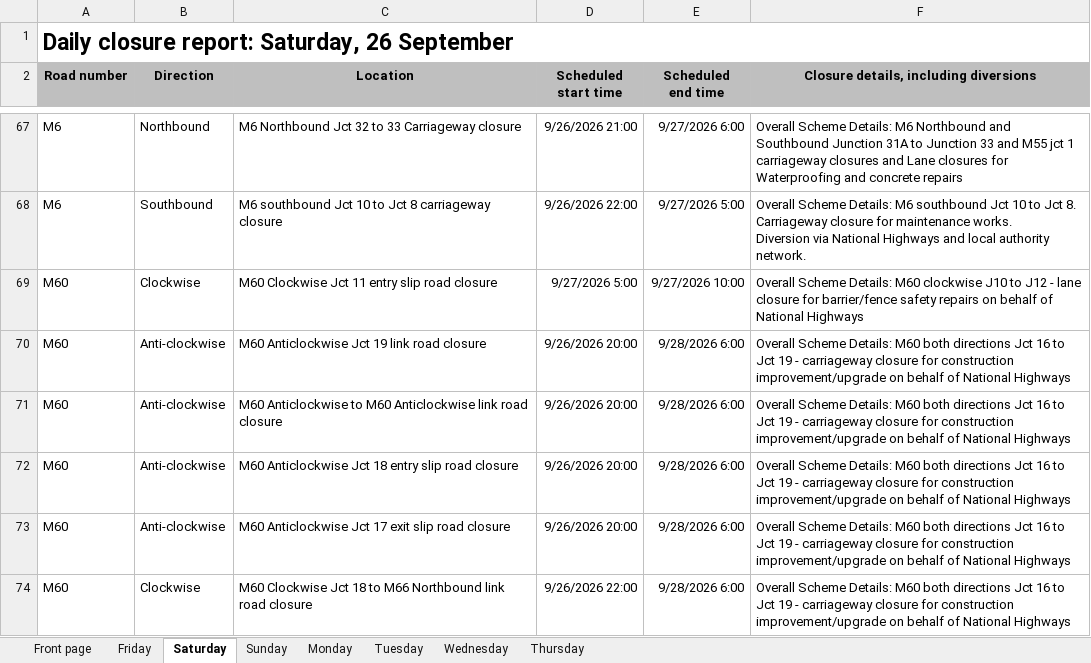
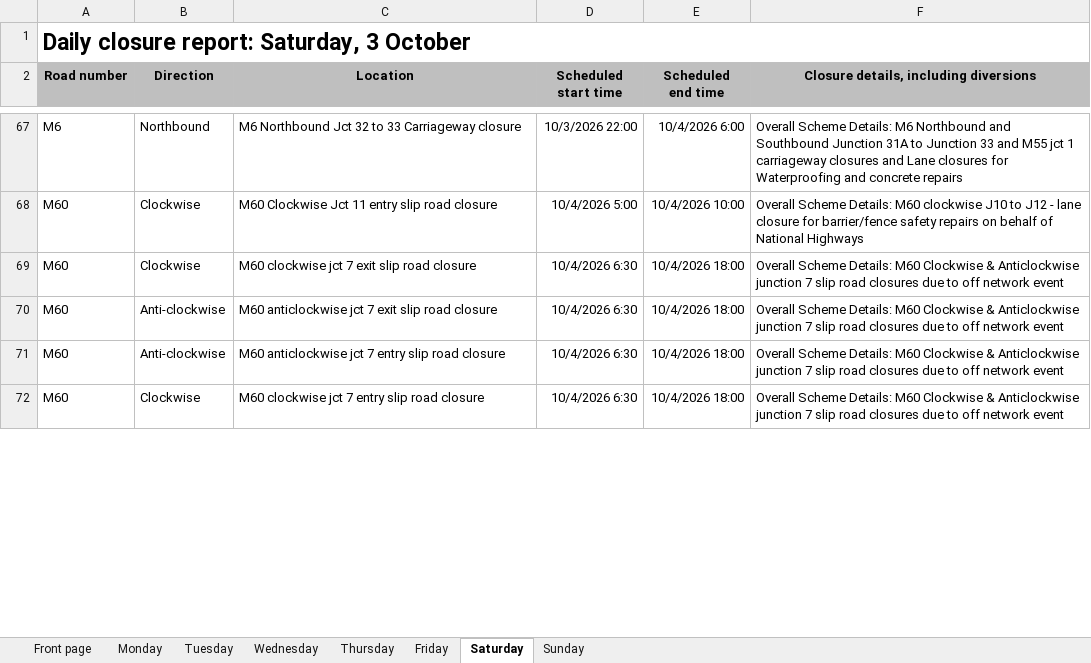
Before and after one commit to mnmred/uk-route-checker, an Excel workbook: closures.xlsx, sheet Saturday, drawn as a sheet; only a part is shown, gaps mark what is left out; values as stored, in another font and other column widths than the file's, no borders; charts and pictures and conditional formats not drawn; removed rows and columns are numbered as before the commit, all else as after; ↵ is a line break in a cell; the diff covers the shown part only; the diff names each change by its address in the sheet, - before the commit and + after, or states it on an @@ line.

```diff
--- a/closures.xlsx (sheet Saturday)
+++ b/closures.xlsx (sheet Saturday)
@@ sheet tab order changed: Front page | Monday | Tuesday | Wednesday | Thursday | Friday | Saturday | Sunday @@
-A1 (Road number): Daily closure report: Saturday, 26 September
+A1 (Road number): Daily closure report: Saturday, 3 October
-D67 (Scheduled start time): 9/26/2026 21:00
+D67 (Scheduled start time): 10/3/2026 22:00
-E67 (Scheduled end time): 9/27/2026 6:00
+E67 (Scheduled end time): 10/4/2026 6:00
-row 68: M6 | Southbound | M6 southbound Jct 10 to Jct 8 carriageway closure | 9/26/2026 22:00 | 9/27/2026 5:00 | Overall Scheme Details: M6 southbound Jct 10 to Jct 8. ↵ Carriageway closure for maintenance works. ↵ Diversion via National Highways and local authority network.
-D68 (Scheduled start time): 9/27/2026 5:00
+D68 (Scheduled start time): 10/4/2026 5:00
-E68 (Scheduled end time): 9/27/2026 10:00
+E68 (Scheduled end time): 10/4/2026 10:00
-B69 (Direction): Anti-clockwise
+B69 (Direction): Clockwise
-C69 (Location): M60 Anticlockwise Jct 19 link road closure
+C69 (Location): M60 clockwise jct 7 exit slip road closure
-D69 (Scheduled start time): 9/26/2026 20:00
+D69 (Scheduled start time): 10/4/2026 6:30
-E69 (Scheduled end time): 9/28/2026 6:00
+E69 (Scheduled end time): 10/4/2026 18:00
-F69: …Details: M60 both directions Jct 16 to Jct 19 - carriageway closure for construction improvement/upgrade on behalf of National Highways
+F69: …Details: M60 Clockwise & Anticlockwise junction 7 slip road closures due to off network event
-row 71: M60 | Anti-clockwise | M60 Anticlockwise to M60 Anticlockwise link road closure | 9/26/2026 20:00 | 9/28/2026 6:00 | Overall Scheme Details: M60 both directions Jct 16 to Jct 19 - carriageway closure for construction improvement/upgrade on behalf of National Highways
-C70 (Location): M60 Anticlockwise Jct 18 entry slip road…
+C70 (Location): M60 anticlockwise jct 7 exit slip road…
-D70:D71 (Scheduled start time): 9/26/2026 20:00
+D70:D71 (Scheduled start time): 10/4/2026 6:30
-E70:E72 (Scheduled end time): 9/28/2026 6:00
+E70:E72 (Scheduled end time): 10/4/2026 18:00
-F70:F72: …Details: M60 both directions Jct 16 to Jct 19 - carriageway closure for construction improvement/upgrade on behalf of National Highways
+F70:F72: …Details: M60 Clockwise & Anticlockwise junction 7 slip road closures due to off network event
-C71 (Location): M60 Anticlockwise Jct 17 exit slip road…
+C71 (Location): M60 anticlockwise jct 7 entry slip road…
-C72 (Location): M60 Clockwise Jct 18 to M66 Northbound link road closure
+C72 (Location): M60 clockwise jct 7 entry slip road closure
-D72 (Scheduled start time): 9/26/2026 22:00
+D72 (Scheduled start time): 10/4/2026 6:30
```
Also changed, not shown: 39 added rows, 43 removed rows and 99 edited cells elsewhere in this sheet, sheet Friday, sheet Sunday, sheet Monday, sheet Front page, sheet Thursday, sheet Wednesday, 1 more sheet, formulas that keep their value, charts or pictures.
